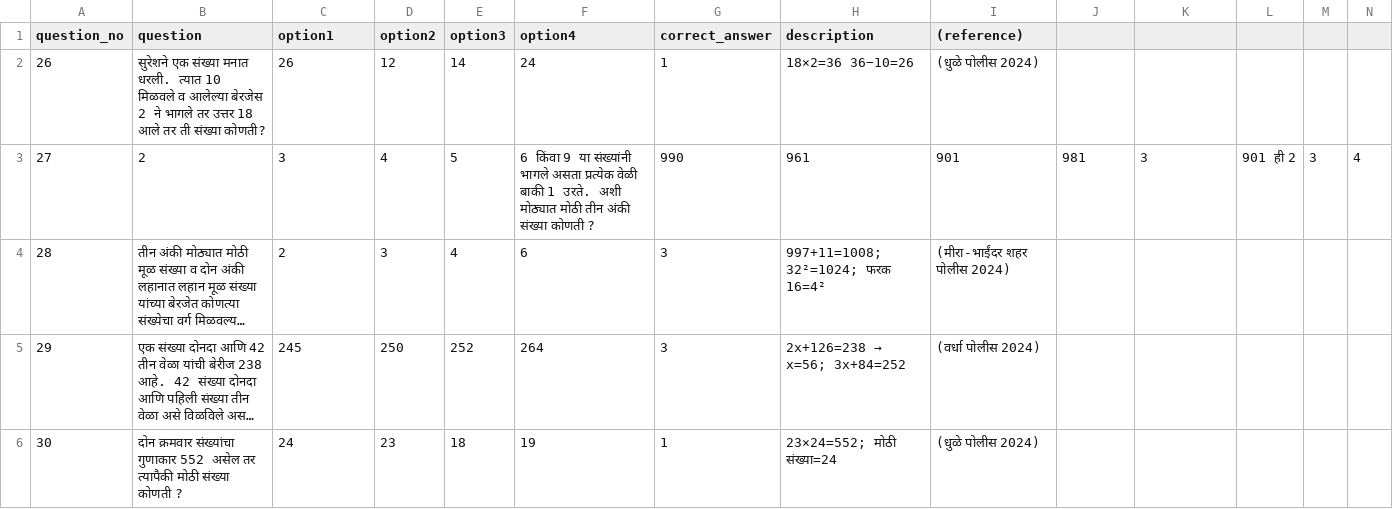
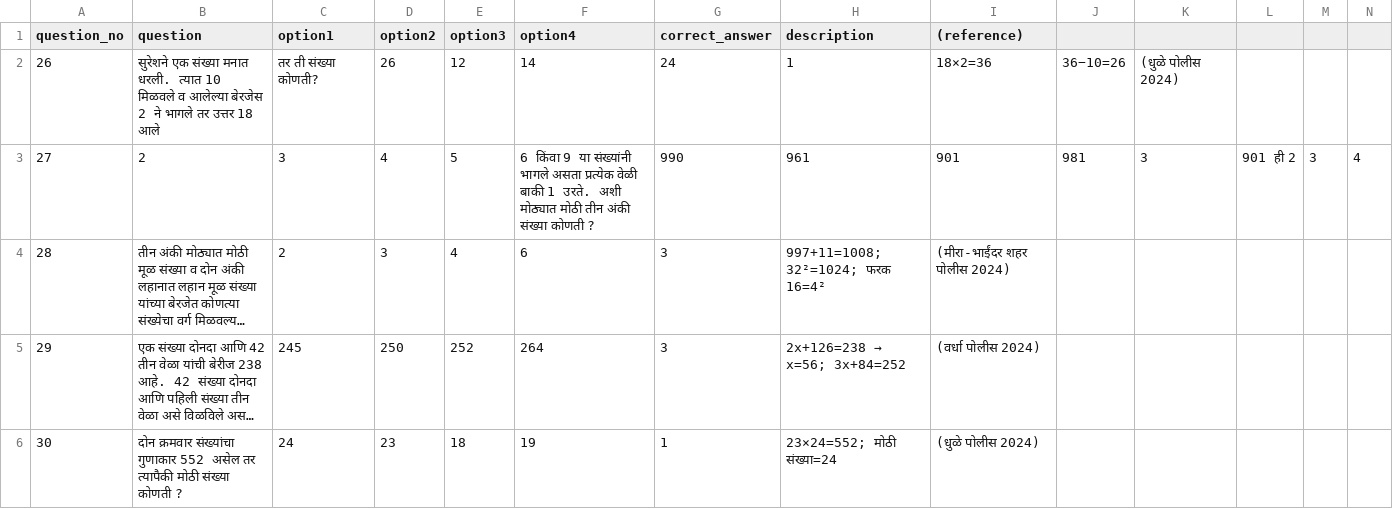
Before and after one commit to navatharkrishna/sharayupoliceacadmy, a CSV file: data/quiz.csv, drawn as a sheet; only a part is shown; long unchanged cells end in …; the diff names each change by its address in the sheet, - before the commit and + after, or states it on an @@ line.

Commit message:
Update quiz.csv

```diff
--- a/data/quiz.csv
+++ b/data/quiz.csv
-B2 (question): …18 आले तर ती संख्या कोणती?
+B2 (question): …18 आले
-C2 (option1): 26
+C2 (option1): तर ती संख्या कोणती?
-D2 (option2): 12
+D2 (option2): 26
-E2 (option3): 14
+E2 (option3): 12
-F2 (option4): 24
+F2 (option4): 14
-G2 (correct_answer): 1
+G2 (correct_answer): 24
-H2 (description): 18×2=36 36−10=26
+H2 (description): 1
-I2 ((reference)): (धुळे पोलीस 2024)
+I2 ((reference)): 18×2=36
-J2: (empty)
+J2: 36−10=26
-K2: (empty)
+K2: (धुळे पोलीस 2024)
```
